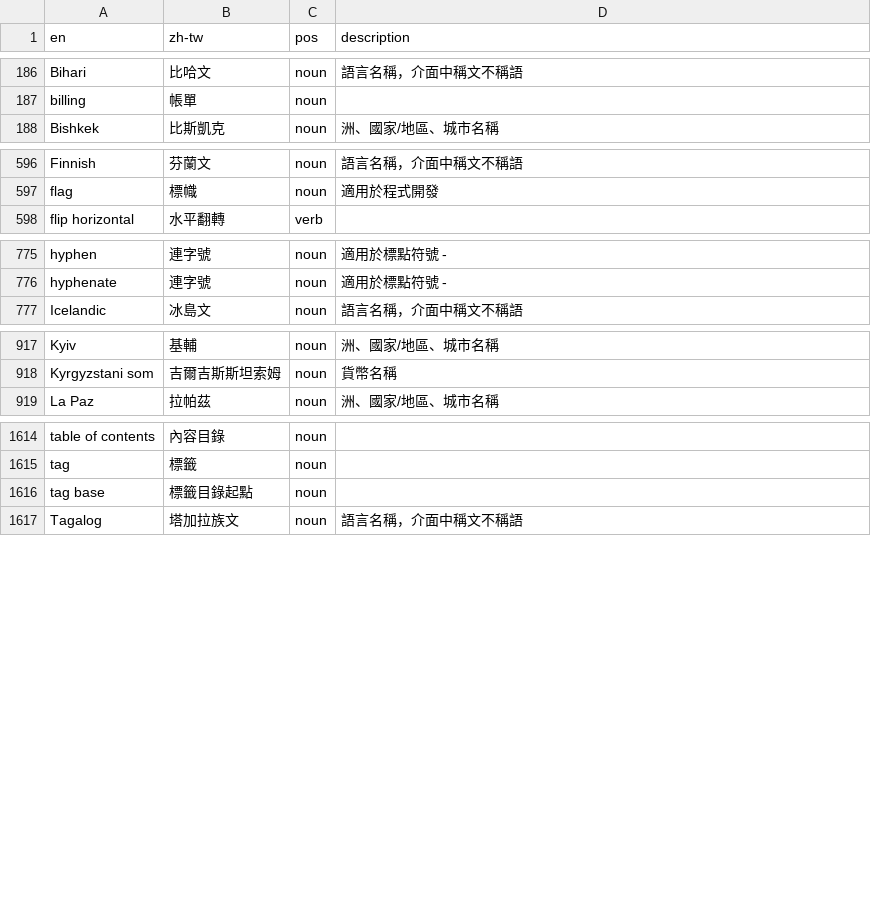
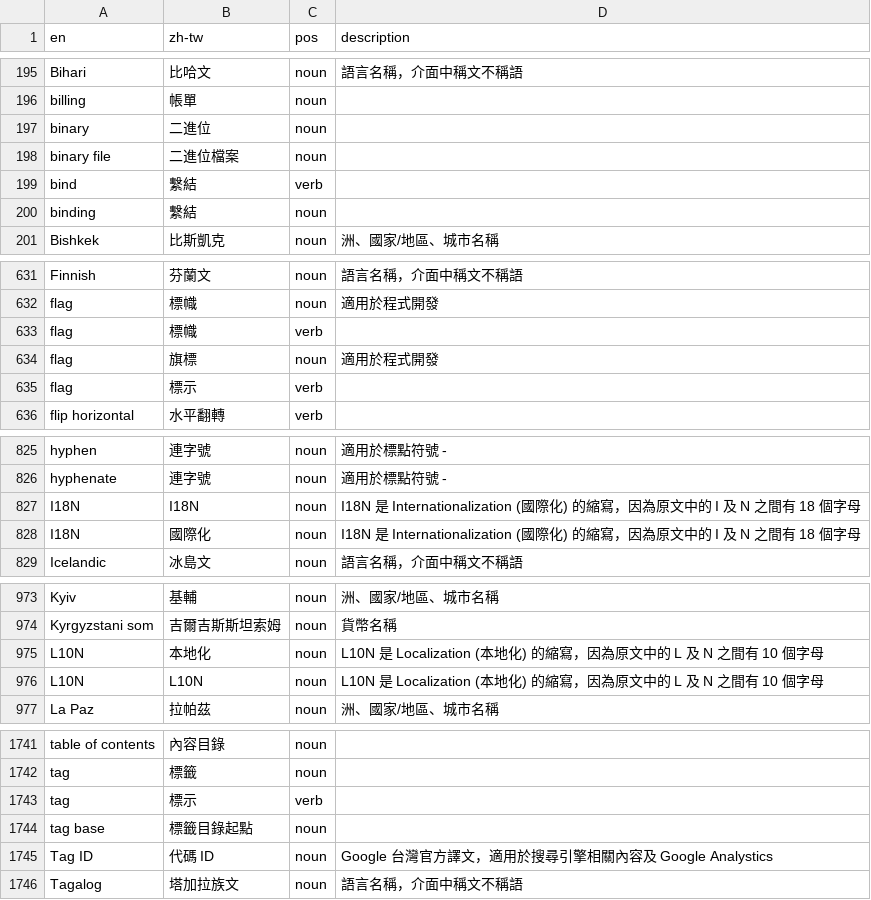
Before and after one commit to alexclassroom/WordPress-zh_TW-Glossary, a CSV file: TM Glossary/locale-zh-tw-glossary.csv, drawn as a sheet; only a part is shown, gaps mark what is left out; the diff covers the shown part only.

Commit message:
2023/9/27 Updated

```diff
--- a/TM Glossary/locale-zh-tw-glossary.csv
+++ b/TM Glossary/locale-zh-tw-glossary.csv
@@ -187,2 +196,6 @@ Bihari,比哈文,noun,語言名稱，介面中稱文不稱語
 billing,帳單,noun,
+binary,二進位,noun,
+binary file,二進位檔案,noun,
+bind,繫結,verb,
+binding,繫結,noun,
 Bishkek,比斯凱克,noun,洲、國家/地區、城市名稱
@@ -597,2 +632,5 @@ Finnish,芬蘭文,noun,語言名稱，介面中稱文不稱語
 flag,標幟,noun,適用於程式開發
+flag,標幟,verb,
+flag,旗標,noun,適用於程式開發
+flag,標示,verb,
 flip horizontal,水平翻轉,verb,
@@ -776,2 +826,4 @@ hyphen,連字號,noun,適用於標點符號 -
 hyphenate,連字號,noun,適用於標點符號 -
+I18N,I18N,noun,I18N 是 Internationalization (國際化) 的縮寫，因為原文中的 I 及 N 之間有 18 個字母
+I18N,國際化,noun,I18N 是 Internationalization (國際化) 的縮寫，因為原文中的 I 及 N 之間有 18 個字母
 Icelandic,冰島文,noun,語言名稱，介面中稱文不稱語
@@ -918,2 +974,4 @@ Kyiv,基輔,noun,洲、國家/地區、城市名稱
 Kyrgyzstani som,吉爾吉斯斯坦索姆,noun,貨幣名稱
+L10N,本地化,noun,L10N 是 Localization (本地化) 的縮寫，因為原文中的 L 及 N 之間有 10 個字母
+L10N,L10N,noun,L10N 是 Localization (本地化) 的縮寫，因為原文中的 L 及 N 之間有 10 個字母
 La Paz,拉帕茲,noun,洲、國家/地區、城市名稱
@@ -1615,3 +1742,5 @@ table of contents,內容目錄,noun,
 tag,標籤,noun,
+tag,標示,verb,
 tag base,標籤目錄起點,noun,
+Tag ID,代碼 ID,noun,Google 台灣官方譯文，適用於搜尋引擎相關內容及 Google Analystics
 Tagalog,塔加拉族文,noun,語言名稱，介面中稱文不稱語
```
Also changed, not shown: 5 added rows and 126 moved rows elsewhere in this file.
